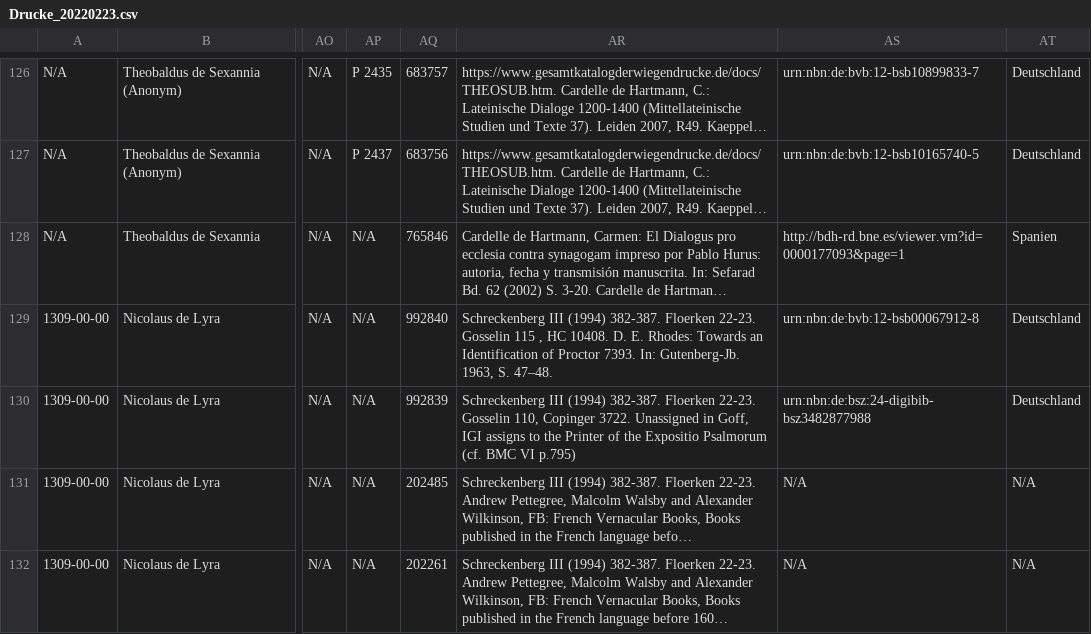
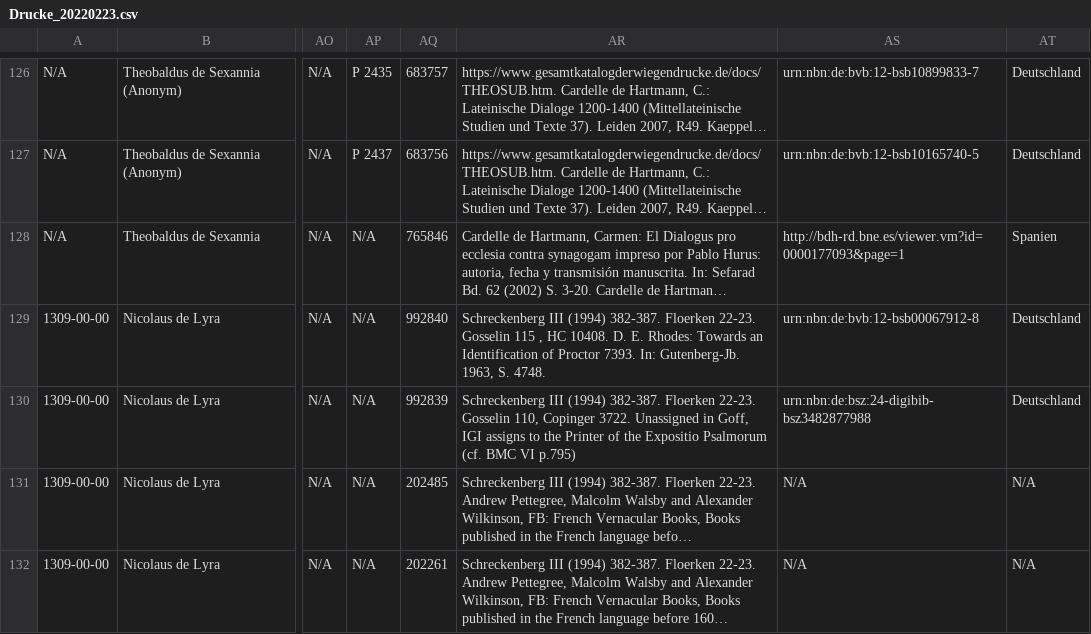
Before and after one commit to hallsteinsimone/ajd, a CSV file: Drucke_20220223.csv, drawn as a sheet; only a part is shown, gaps mark what is left out; long unchanged cells end in …; the diff covers the shown part only; the diff names each change by its address in the sheet, - before the commit and + after, or states it on an @@ line.

```diff
--- a/Drucke_20220223.csv
+++ b/Drucke_20220223.csv
-AR129: …1963, S. 47–48.
+AR129: …1963, S. 4748.
```
Also changed, not shown: 69 edited cells elsewhere in this file.
